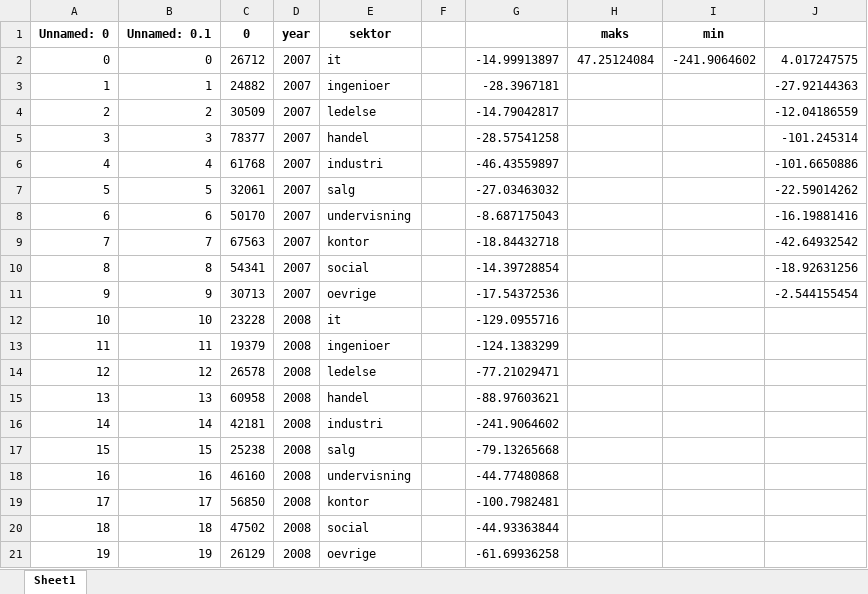
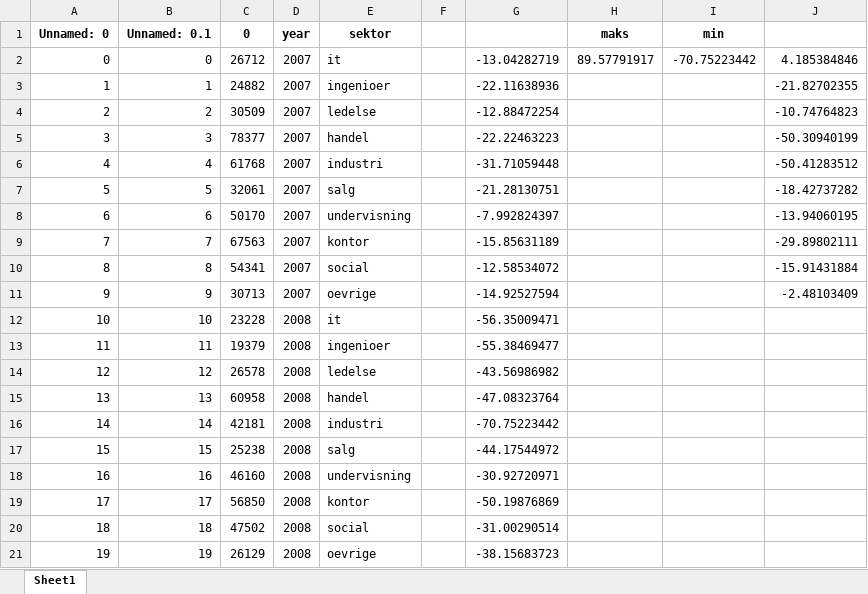
Before and after one commit to Naeim-S/GRP-33-TEST-1, an Excel workbook: EXAM/Dataset/n_sektor1.xlsx, sheet Sheet1, drawn as a sheet; only a part is shown; values as stored, in another font and other column widths than the file's, no borders; the diff covers the shown part only; the diff names each change by its address in the sheet, - before the commit and + after, or states it on an @@ line.

```diff
--- a/EXAM/Dataset/n_sektor1.xlsx (sheet Sheet1)
+++ b/EXAM/Dataset/n_sektor1.xlsx (sheet Sheet1)
-G2: -14.99913897
+G2: -13.04282719
-H2 (maks): 47.25124084
+H2 (maks): 89.57791917
-I2 (min): -241.9064602
+I2 (min): -70.75223442
-J2: 4.017247575
+J2: 4.185384846
-G3: -28.3967181
+G3: -22.11638936
-J3: -27.92144363
+J3: -21.82702355
-G4: -14.79042817
+G4: -12.88472254
-J4: -12.04186559
+J4: -10.74764823
-G5: -28.57541258
+G5: -22.22463223
-J5: -101.245314
+J5: -50.30940199
-G6: -46.43559897
+G6: -31.71059448
-J6: -101.6650886
+J6: -50.41283512
-G7: -27.03463032
+G7: -21.28130751
-J7: -22.59014262
+J7: -18.42737282
-G8: -8.687175043
+G8: -7.992824397
-J8: -16.19881416
+J8: -13.94060195
-G9: -18.84432718
+G9: -15.85631189
-J9: -42.64932542
+J9: -29.89802111
-G10: -14.39728854
+G10: -12.58534072
-J10: -18.92631256
+J10: -15.91431884
-G11: -17.54372536
+G11: -14.92527594
-J11: -2.544155454
+J11: -2.48103409
-G12: -129.0955716
+G12: -56.35009471
-G13: -124.1383299
+G13: -55.38469477
-G14: -77.21029471
+G14: -43.56986982
-G15: -88.97603621
+G15: -47.08323764
-G16: -241.9064602
+G16: -70.75223442
-G17: -79.13265668
+G17: -44.17544972
-G18: -44.77480868
+G18: -30.92720971
-G19: -100.7982481
+G19: -50.19876869
-G20: -44.93363844
+G20: -31.00290514
-G21: -61.69936258
+G21: -38.15683723
```
Also changed, not shown: 90 edited cells and cell formats elsewhere in this sheet, 5 other files.
